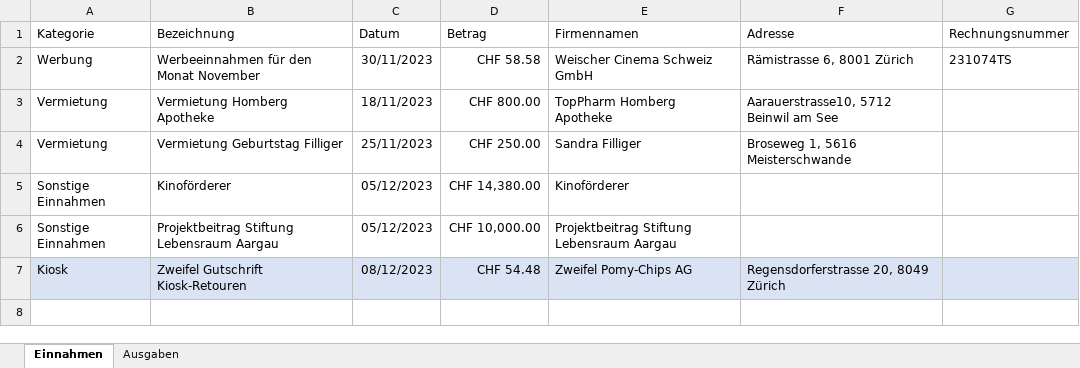
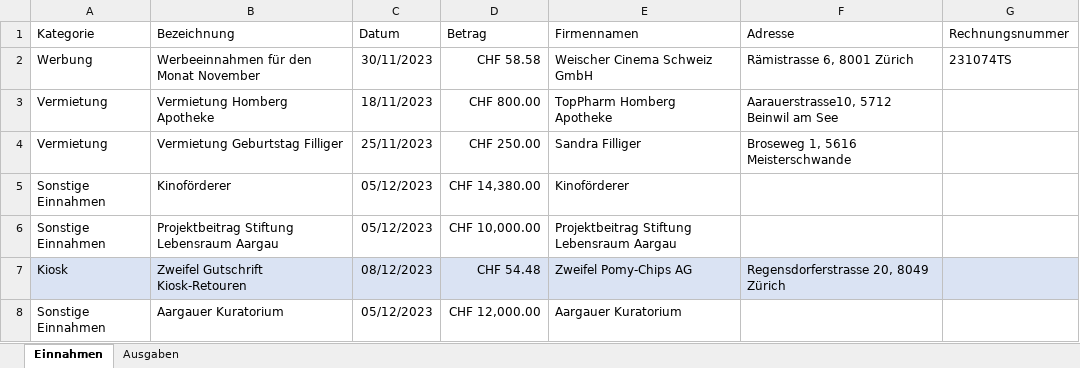
Before and after one commit to slvwagner/Kinoklub, an Excel workbook: Input/Einnahmen und Ausgaben.xlsx, sheet Einnahmen, drawn as a sheet; values as stored, in another font and other column widths than the file's, no borders; table styles not drawn; the diff names each change by its address in the sheet, - before the commit and + after, or states it on an @@ line.

Commit message:
Beitrag Aargauer Kuratorium 2023

```diff
--- a/Input/Einnahmen und Ausgaben.xlsx (sheet Einnahmen)
+++ b/Input/Einnahmen und Ausgaben.xlsx (sheet Einnahmen)
+row 8: Sonstige Einnahmen | Aargauer Kuratorium | 05/12/2023 | CHF 12,000.00 | Aargauer Kuratorium
```
Also changed, not shown: sheet Ausgaben.
